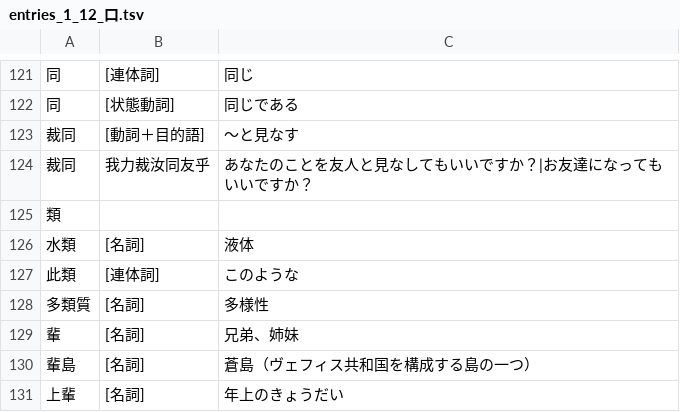
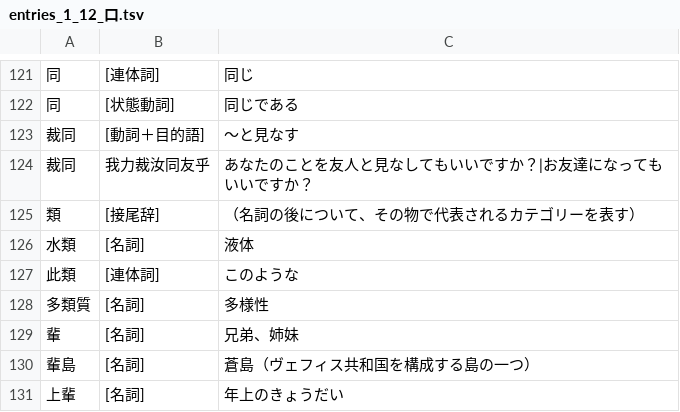
Before and after one commit to yasusho/linzklar_and_pmcp_paper_dictionary, a TSV file: entries_1_12_口.tsv, drawn as a sheet; only a part is shown, gaps mark what is left out.

```diff
--- a/entries_1_12_口.tsv
+++ b/entries_1_12_口.tsv
@@ -124,3 +124,3 @@
 裁同	我力裁汝同友乎	あなたのことを友人と見なしてもいいですか？|お友達になってもいいですか？
-類		
+類	[接尾辞]	（名詞の後について、その物で代表されるカテゴリーを表す）
 水類	[名詞]	液体
```
Also changed, not shown: 1 other file.
